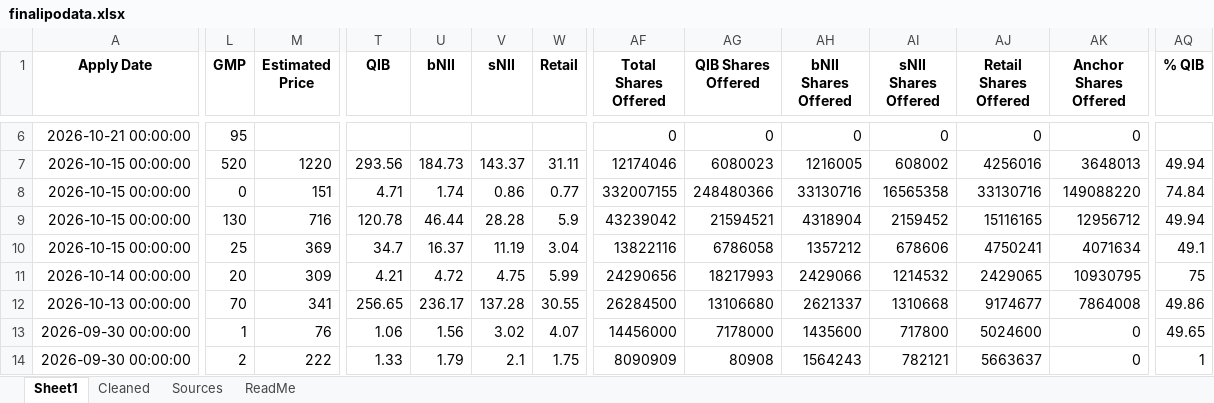
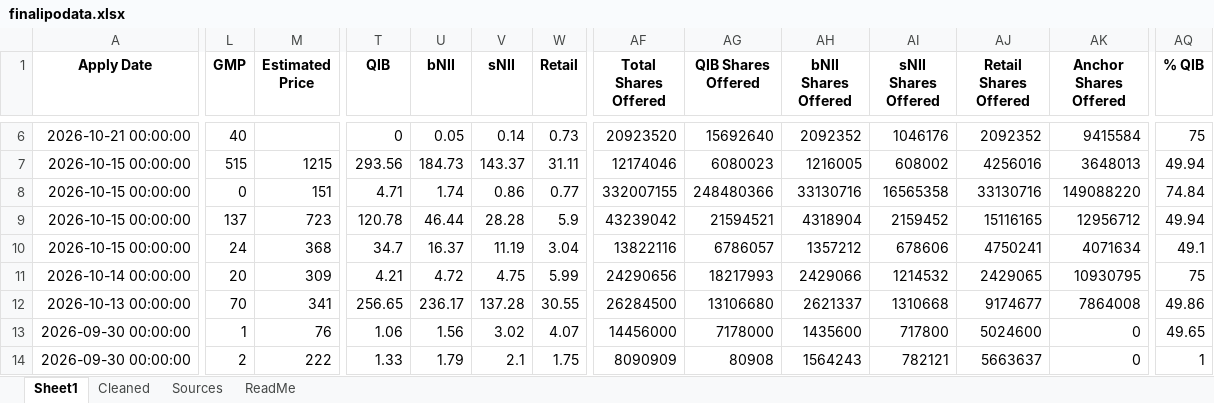
Before and after one commit to rohanbeingsocial/ipo-radar, an Excel workbook: ipodata/finalipodata.xlsx, sheet Sheet1, drawn as a sheet; only a part is shown, gaps mark what is left out; values as stored, in another font and other column widths than the file's, no borders; the diff covers the shown part only; the diff names each change by its address in the sheet, - before the commit and + after, or states it on an @@ line.

```diff
--- a/ipodata/finalipodata.xlsx (sheet Sheet1)
+++ b/ipodata/finalipodata.xlsx (sheet Sheet1)
-L6 (GMP): 95
+L6 (GMP): 40
-T6 (QIB): (empty)
+T6 (QIB): 0
-U6 (bNII): (empty)
+U6 (bNII): 0.05
-V6 (sNII): (empty)
+V6 (sNII): 0.14
-W6 (Retail): (empty)
+W6 (Retail): 0.73
-AF6 (Total Shares Offered): 0
+AF6 (Total Shares Offered): 20923520
-AG6 (QIB Shares Offered): 0
+AG6 (QIB Shares Offered): 15692640
-AH6 (bNII Shares Offered): 0
+AH6 (bNII Shares Offered): 2092352
-AI6 (sNII Shares Offered): 0
+AI6 (sNII Shares Offered): 1046176
-AJ6 (Retail Shares Offered): 0
+AJ6 (Retail Shares Offered): 2092352
-AK6 (Anchor Shares Offered): 0
+AK6 (Anchor Shares Offered): 9415584
-AQ6 (% QIB): (empty)
+AQ6 (% QIB): 75
-L7 (GMP): 520
+L7 (GMP): 515
-M7 (Estimated Price): 1220
+M7 (Estimated Price): 1215
-L9 (GMP): 130
+L9 (GMP): 137
-M9 (Estimated Price): 716
+M9 (Estimated Price): 723
-L10 (GMP): 25
+L10 (GMP): 24
-M10 (Estimated Price): 369
+M10 (Estimated Price): 368
-AG10 (QIB Shares Offered): 6786058
+AG10 (QIB Shares Offered): 6786057
```
Also changed, not shown: 29 edited cells elsewhere in this sheet, sheet Sources, ipodata/finalipodata_expanded_20yr.xlsx, 14 other files.
